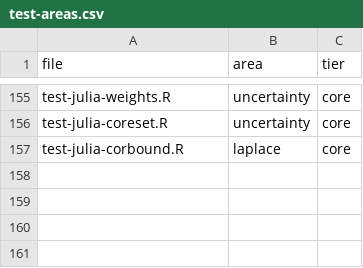
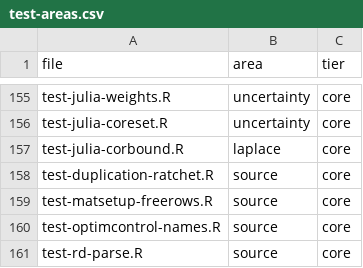
Before and after one commit to cdriveraus/ctsem, a CSV file: dev/test-areas.csv, drawn as a sheet; only a part is shown, gaps mark what is left out.

```diff
--- a/dev/test-areas.csv
+++ b/dev/test-areas.csv
@@ -157 +157,5 @@
 "test-julia-corbound.R","laplace","core"
+"test-duplication-ratchet.R","source","core"
+"test-matsetup-freerows.R","source","core"
+"test-optimcontrol-names.R","source","core"
+"test-rd-parse.R","source","core"
```
Also changed, not shown: 1 other file.
